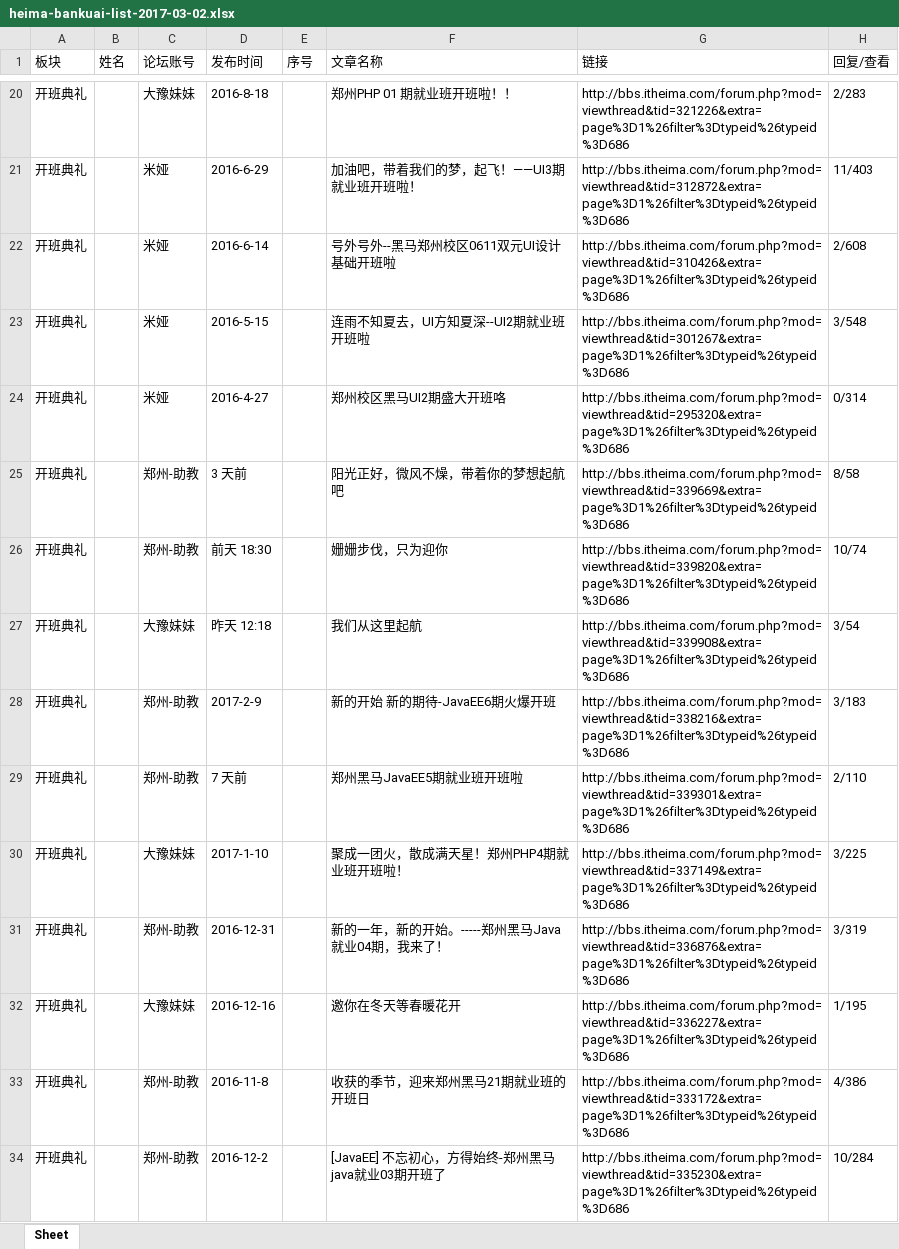
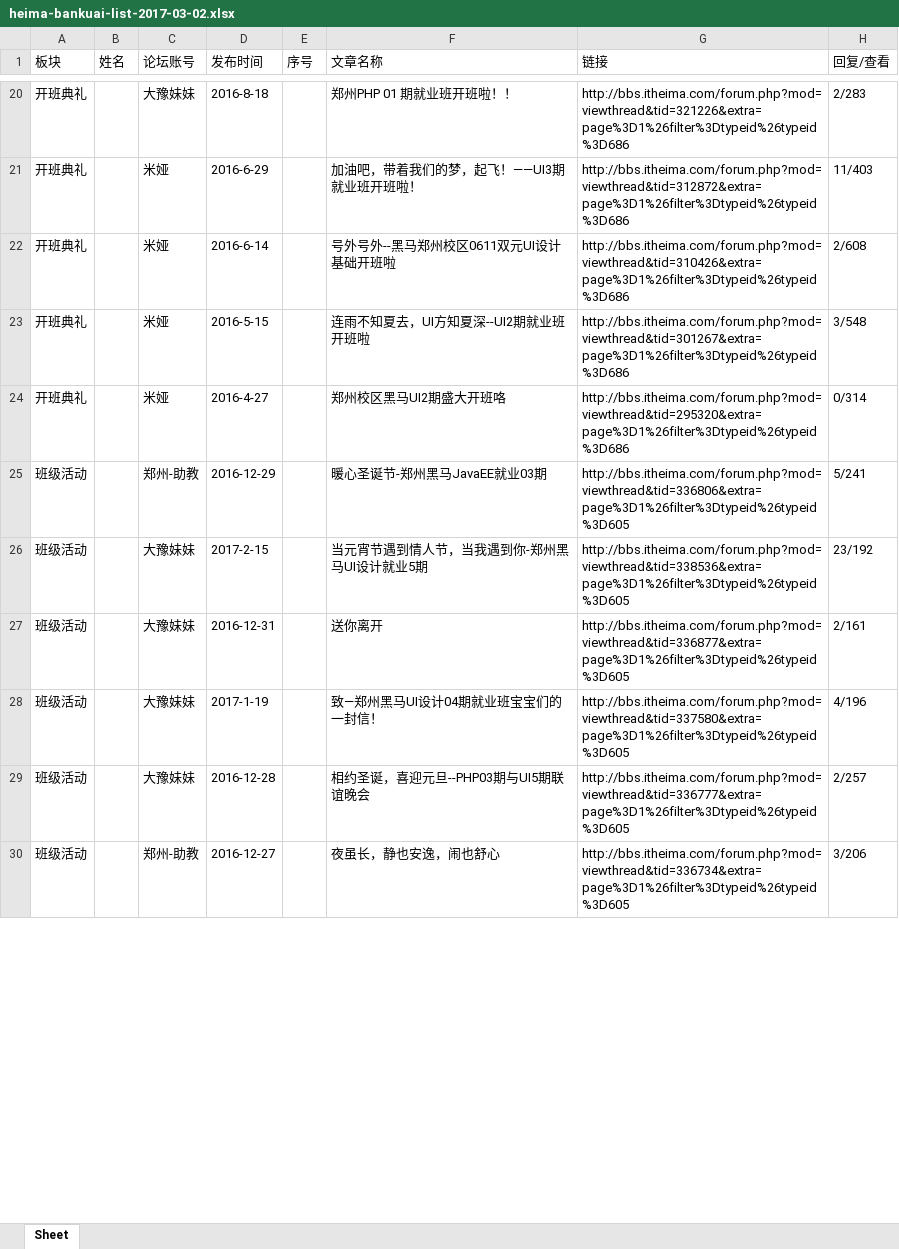
Before and after one commit to DeanLXY/py-bbs-spider, an Excel workbook: heima-bankuai-list-2017-03-02.xlsx, sheet Sheet, drawn as a sheet; only a part is shown, gaps mark what is left out; values as stored, in another font and other column widths than the file's, no borders; removed rows and columns are numbered as before the commit, all else as after; the diff covers the shown part only; the diff names each change by its address in the sheet, - before the commit and + after, or states it on an @@ line.

```diff
--- a/heima-bankuai-list-2017-03-02.xlsx (sheet Sheet)
+++ b/heima-bankuai-list-2017-03-02.xlsx (sheet Sheet)
-row 25: 开班典礼 |  | 郑州-助教 | 3 天前 |  | 阳光正好，微风不燥，带着你的梦想起航吧 | http://bbs.itheima.com/forum.php?mod=viewthread&tid=339669&extra=page%3D1%26filter%3Dtypeid%26typeid%3D686 | 8/58
-row 26: 开班典礼 |  | 郑州-助教 | 前天 18:30 |  | 姗姗步伐，只为迎你 | http://bbs.itheima.com/forum.php?mod=viewthread&tid=339820&extra=page%3D1%26filter%3Dtypeid%26typeid%3D686 | 10/74
-row 27: 开班典礼 |  | 大豫妹妹 | 昨天 12:18 |  | 我们从这里起航 | http://bbs.itheima.com/forum.php?mod=viewthread&tid=339908&extra=page%3D1%26filter%3Dtypeid%26typeid%3D686 | 3/54
-row 28: 开班典礼 |  | 郑州-助教 | 2017-2-9 |  | 新的开始 新的期待-JavaEE6期火爆开班 | http://bbs.itheima.com/forum.php?mod=viewthread&tid=338216&extra=page%3D1%26filter%3Dtypeid%26typeid%3D686 | 3/183
-row 29: 开班典礼 |  | 郑州-助教 | 7 天前 |  | 郑州黑马JavaEE5期就业班开班啦 | http://bbs.itheima.com/forum.php?mod=viewthread&tid=339301&extra=page%3D1%26filter%3Dtypeid%26typeid%3D686 | 2/110
-row 30: 开班典礼 |  | 大豫妹妹 | 2017-1-10 |  | 聚成一团火，散成满天星！郑州PHP4期就业班开班啦！ | http://bbs.itheima.com/forum.php?mod=viewthread&tid=337149&extra=page%3D1%26filter%3Dtypeid%26typeid%3D686 | 3/225
-row 31: 开班典礼 |  | 郑州-助教 | 2016-12-31 |  | 新的一年，新的开始。-----郑州黑马Java就业04期，我来了！ | http://bbs.itheima.com/forum.php?mod=viewthread&tid=336876&extra=page%3D1%26filter%3Dtypeid%26typeid%3D686 | 3/319
-row 32: 开班典礼 |  | 大豫妹妹 | 2016-12-16 |  | 邀你在冬天等春暖花开 | http://bbs.itheima.com/forum.php?mod=viewthread&tid=336227&extra=page%3D1%26filter%3Dtypeid%26typeid%3D686 | 1/195
-row 33: 开班典礼 |  | 郑州-助教 | 2016-11-8 |  | 收获的季节，迎来郑州黑马21期就业班的开班日 | http://bbs.itheima.com/forum.php?mod=viewthread&tid=333172&extra=page%3D1%26filter%3Dtypeid%26typeid%3D686 | 4/386
-row 34: 开班典礼 |  | 郑州-助教 | 2016-12-2 |  | [JavaEE] 不忘初心，方得始终-郑州黑马java就业03期开班了 | http://bbs.itheima.com/forum.php?mod=viewthread&tid=335230&extra=page%3D1%26filter%3Dtypeid%26typeid%3D686 | 10/284
+row 25: 班级活动 |  | 郑州-助教 | 2016-12-29 |  | 暖心圣诞节-郑州黑马JavaEE就业03期 | http://bbs.itheima.com/forum.php?mod=viewthread&tid=336806&extra=page%3D1%26filter%3Dtypeid%26typeid%3D605 | 5/241
+row 26: 班级活动 |  | 大豫妹妹 | 2017-2-15 |  | 当元宵节遇到情人节，当我遇到你-郑州黑马UI设计就业5期 | http://bbs.itheima.com/forum.php?mod=viewthread&tid=338536&extra=page%3D1%26filter%3Dtypeid%26typeid%3D605 | 23/192
+row 27: 班级活动 |  | 大豫妹妹 | 2016-12-31 |  | 送你离开 | http://bbs.itheima.com/forum.php?mod=viewthread&tid=336877&extra=page%3D1%26filter%3Dtypeid%26typeid%3D605 | 2/161
+row 28: 班级活动 |  | 大豫妹妹 | 2017-1-19 |  | 致—郑州黑马UI设计04期就业班宝宝们的一封信！ | http://bbs.itheima.com/forum.php?mod=viewthread&tid=337580&extra=page%3D1%26filter%3Dtypeid%26typeid%3D605 | 4/196
+row 29: 班级活动 |  | 大豫妹妹 | 2016-12-28 |  | 相约圣诞，喜迎元旦--PHP03期与UI5期联谊晚会 | http://bbs.itheima.com/forum.php?mod=viewthread&tid=336777&extra=page%3D1%26filter%3Dtypeid%26typeid%3D605 | 2/257
+row 30: 班级活动 |  | 郑州-助教 | 2016-12-27 |  | 夜虽长，静也安逸，闹也舒心 | http://bbs.itheima.com/forum.php?mod=viewthread&tid=336734&extra=page%3D1%26filter%3Dtypeid%26typeid%3D605 | 3/206
```
Also changed, not shown: 23 added rows, 12 removed rows and 6 edited cells elsewhere in this sheet, 3 other files.
